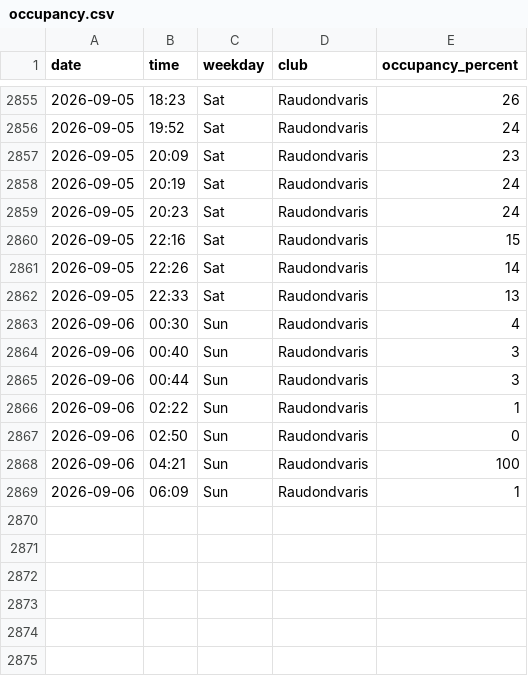
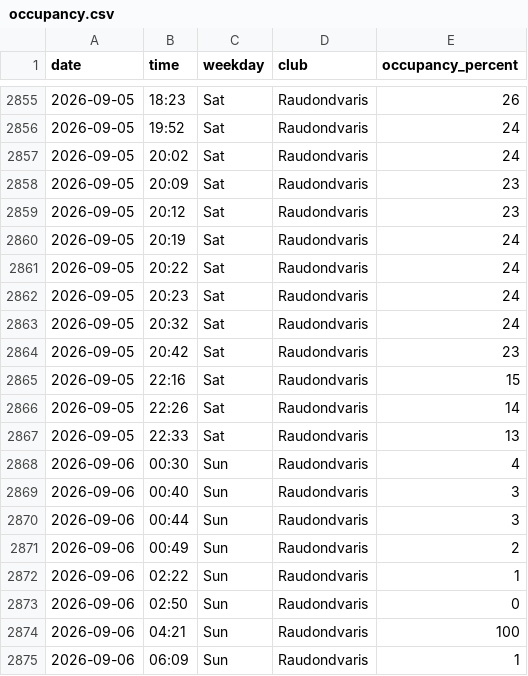
Before and after one commit to RimtasNoras/lemongym-occupancy, a CSV file: occupancy.csv, drawn as a sheet; only a part is shown, gaps mark what is left out.

```diff
--- a/occupancy.csv
+++ b/occupancy.csv
@@ -2856,5 +2856,10 @@ date,time,weekday,club,occupancy_percent
 2026-09-05,19:52,Sat,Raudondvaris,24
+2026-09-05,20:02,Sat,Raudondvaris,24
 2026-09-05,20:09,Sat,Raudondvaris,23
+2026-09-05,20:12,Sat,Raudondvaris,23
 2026-09-05,20:19,Sat,Raudondvaris,24
+2026-09-05,20:22,Sat,Raudondvaris,24
 2026-09-05,20:23,Sat,Raudondvaris,24
+2026-09-05,20:32,Sat,Raudondvaris,24
+2026-09-05,20:42,Sat,Raudondvaris,23
 2026-09-05,22:16,Sat,Raudondvaris,15
@@ -2865,2 +2870,3 @@ date,time,weekday,club,occupancy_percent
 2026-09-06,00:44,Sun,Raudondvaris,3
+2026-09-06,00:49,Sun,Raudondvaris,2
 2026-09-06,02:22,Sun,Raudondvaris,1
```
Also changed, not shown: 1 other file.
